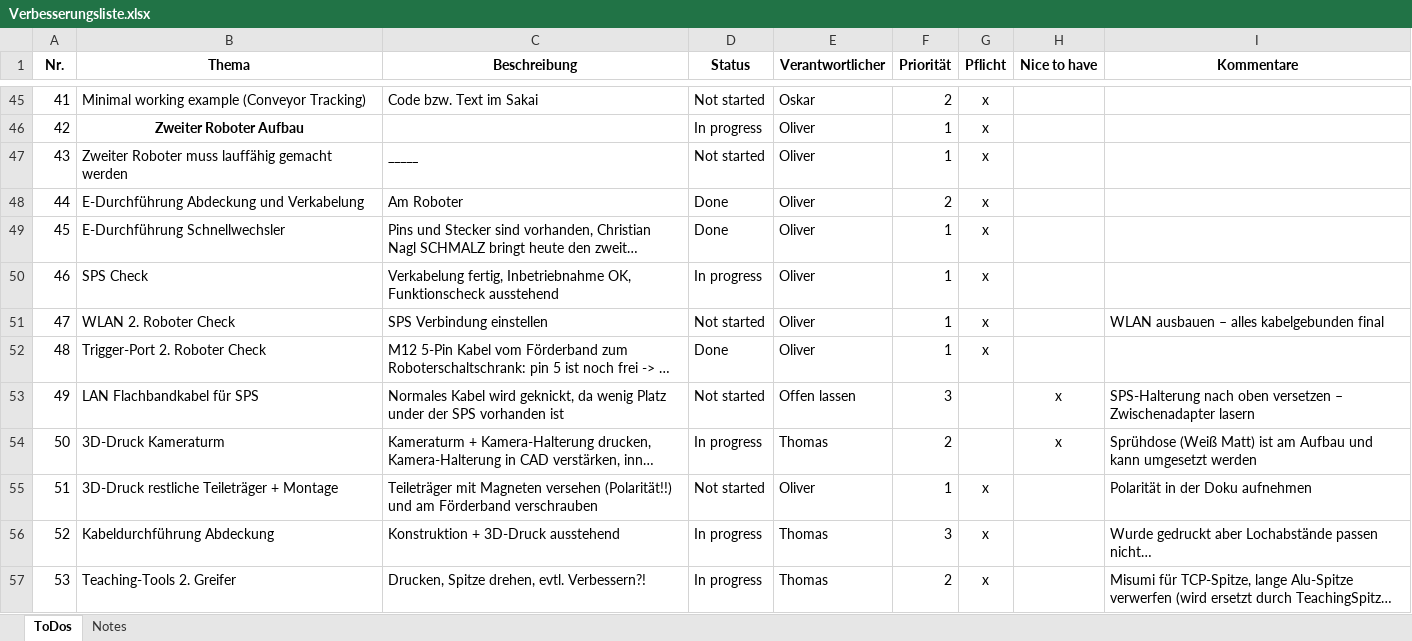
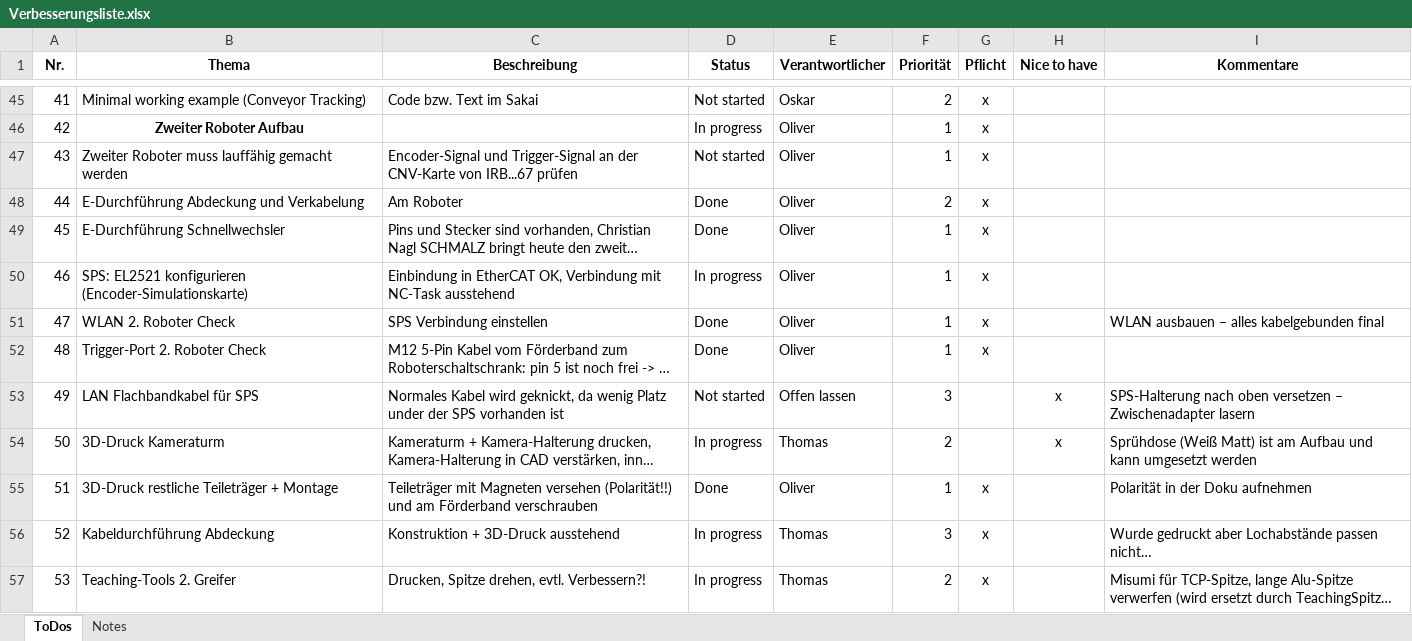
Before and after one commit to Docterpanzen/Optimierung-Laboraufgabe-Robotik, an Excel workbook: Verbesserungsliste.xlsx, sheet ToDos, drawn as a sheet; only a part is shown, gaps mark what is left out; long unchanged cells end in …; values as stored, in another font and other column widths than the file's, no borders; conditional formats and table styles not drawn; the diff names each change by its address in the sheet, - before the commit and + after, or states it on an @@ line.

Commit message:
feat: Liste nach SPS-Inbetriebnahme aktualisiert

```diff
--- a/Verbesserungsliste.xlsx (sheet ToDos)
+++ b/Verbesserungsliste.xlsx (sheet ToDos)
-C47 (Beschreibung): _____
+C47 (Beschreibung): Encoder-Signal und Trigger-Signal an der CNV-Karte von IRB...67 prüfen
-B50 (Thema): SPS Check
+B50 (Thema): SPS: EL2521 konfigurieren (Encoder-Simulationskarte)
-C50 (Beschreibung): Verkabelung fertig, Inbetriebnahme OK, Funktionscheck ausstehend
+C50 (Beschreibung): Einbindung in EtherCAT OK, Verbindung mit NC-Task ausstehend
-D51 (Status): Not started
+D51 (Status): Done
-D55 (Status): Not started
+D55 (Status): Done
```
